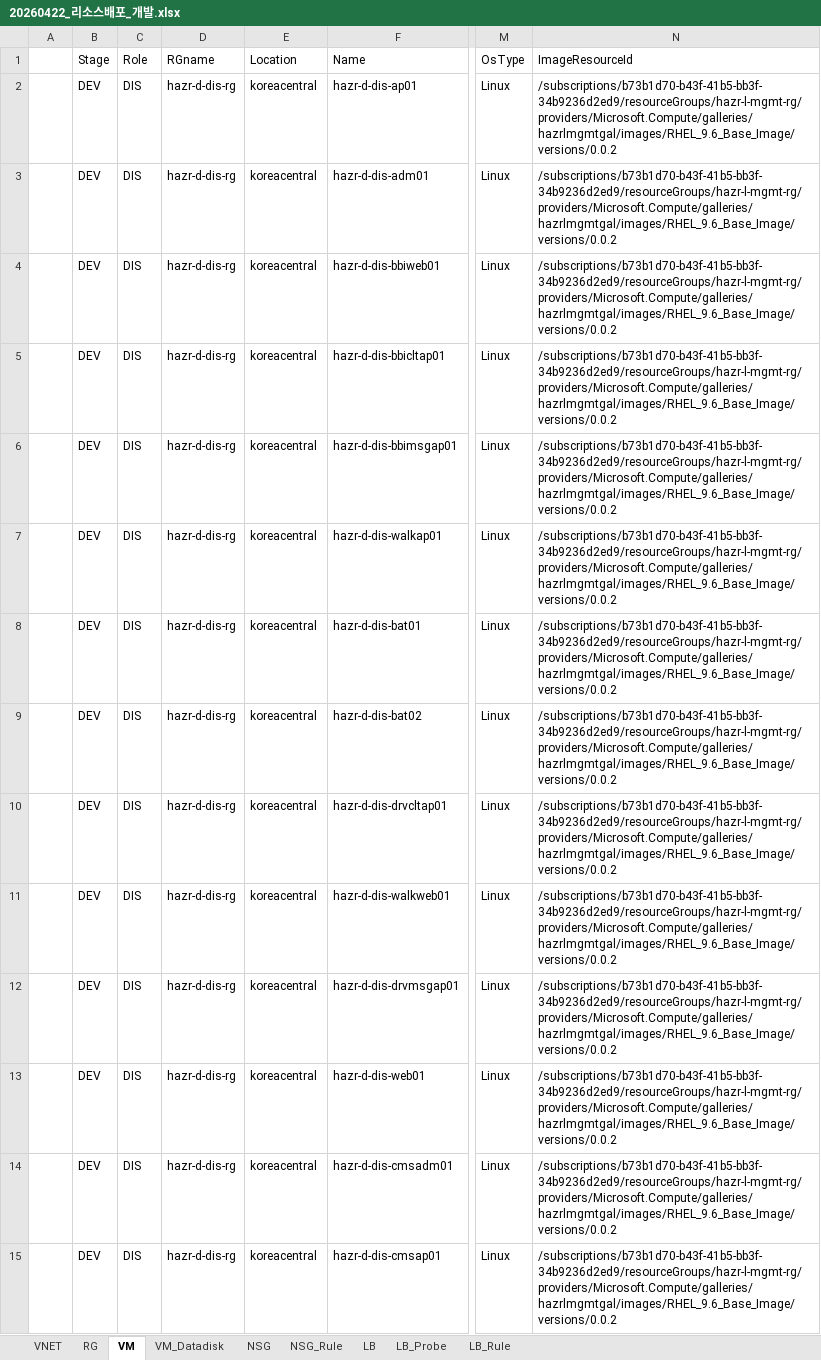
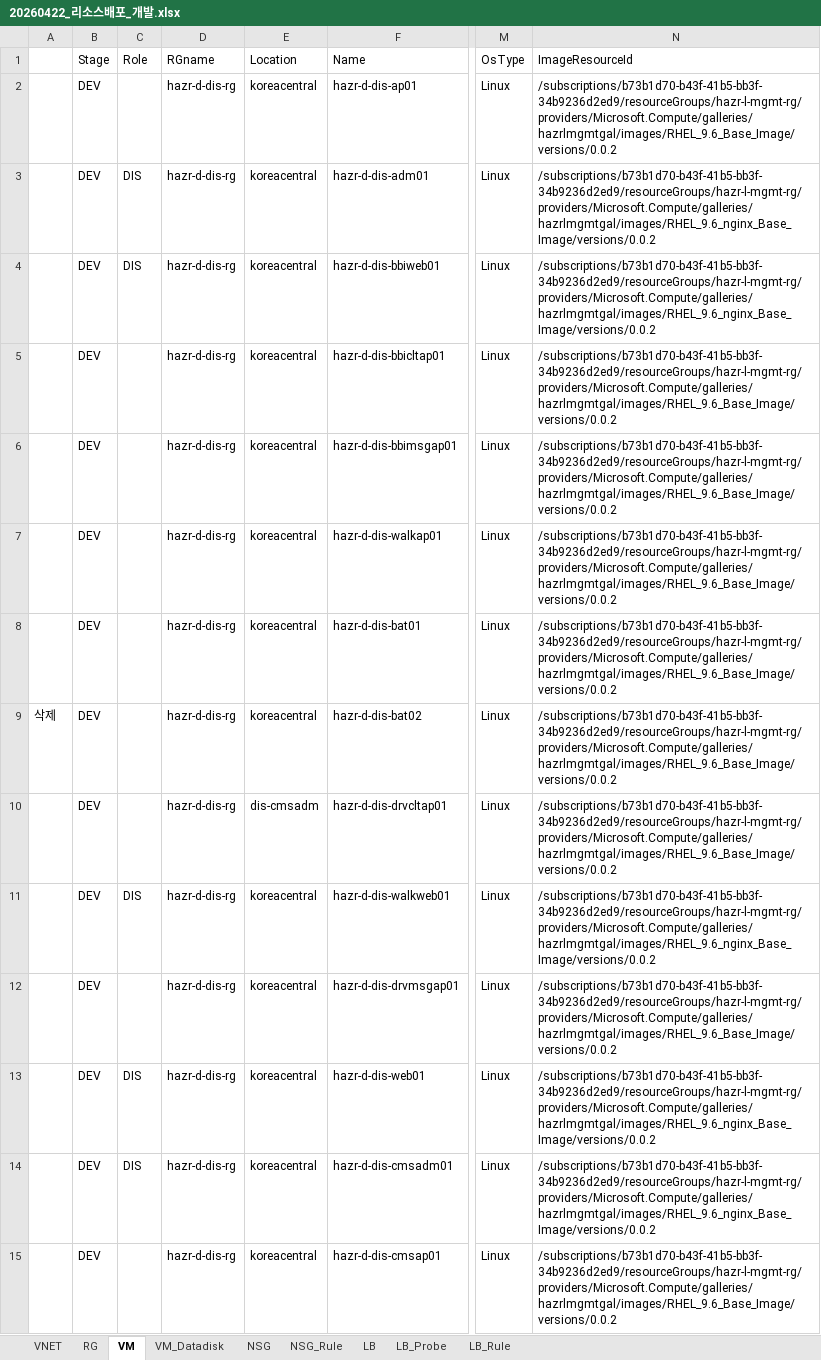
Before and after one commit to skpaek-git/hgi_resourceDeploy, an Excel workbook: 서버정보/20260422_리소스배포_개발.xlsx, sheet VM, drawn as a sheet; only a part is shown, gaps mark what is left out; values as stored, in another font and other column widths than the file's, no cell formats; table styles not drawn; the diff covers the shown part only; the diff names each change by its address in the sheet, - before the commit and + after, or states it on an @@ line.

```diff
--- a/서버정보/20260422_리소스배포_개발.xlsx (sheet VM)
+++ b/서버정보/20260422_리소스배포_개발.xlsx (sheet VM)
-C2 (Role): DIS
+C2 (Role): (empty)
-N3:N4 (ImageResourceId): /subscriptions/b73b1d70-b43f-41b5-bb3f-34b9236d2ed9/resourceGroups/hazr-l-mgmt-rg/providers/Microsoft.Compute/galleries/hazrlmgmtgal/images/RHEL_9.6_Base_Image/versions/0.0.2
+N3:N4 (ImageResourceId): /subscriptions/b73b1d70-b43f-41b5-bb3f-34b9236d2ed9/resourceGroups/hazr-l-mgmt-rg/providers/Microsoft.Compute/galleries/hazrlmgmtgal/images/RHEL_9.6_nginx_Base_Image/versions/0.0.2
-C5:C10 (Role): DIS
+C5:C10 (Role): (empty)
-A9: (empty)
+A9: 삭제
-E10 (Location): koreacentral
+E10 (Location): dis-cmsadm
-N11 (ImageResourceId): /subscriptions/b73b1d70-b43f-41b5-bb3f-34b9236d2ed9/resourceGroups/hazr-l-mgmt-rg/providers/Microsoft.Compute/galleries/hazrlmgmtgal/images/RHEL_9.6_Base_Image/versions/0.0.2
+N11 (ImageResourceId): /subscriptions/b73b1d70-b43f-41b5-bb3f-34b9236d2ed9/resourceGroups/hazr-l-mgmt-rg/providers/Microsoft.Compute/galleries/hazrlmgmtgal/images/RHEL_9.6_nginx_Base_Image/versions/0.0.2
-C12 (Role): DIS
+C12 (Role): (empty)
-N13:N14 (ImageResourceId): /subscriptions/b73b1d70-b43f-41b5-bb3f-34b9236d2ed9/resourceGroups/hazr-l-mgmt-rg/providers/Microsoft.Compute/galleries/hazrlmgmtgal/images/RHEL_9.6_Base_Image/versions/0.0.2
+N13:N14 (ImageResourceId): /subscriptions/b73b1d70-b43f-41b5-bb3f-34b9236d2ed9/resourceGroups/hazr-l-mgmt-rg/providers/Microsoft.Compute/galleries/hazrlmgmtgal/images/RHEL_9.6_nginx_Base_Image/versions/0.0.2
-C15 (Role): DIS
+C15 (Role): (empty)
```
Also changed, not shown: 4 removed rows and 65 edited cells elsewhere in this sheet, sheet VM_Datadisk, cell formats, 서버정보/20260422_리소스배포_테스트.xlsx, 1 other file.
